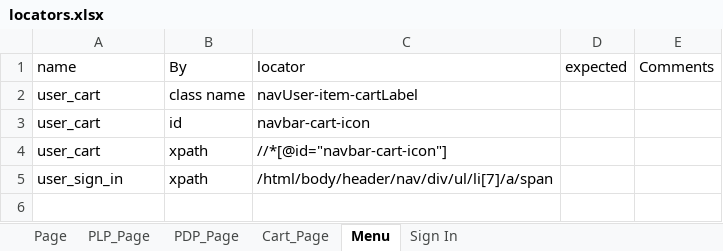
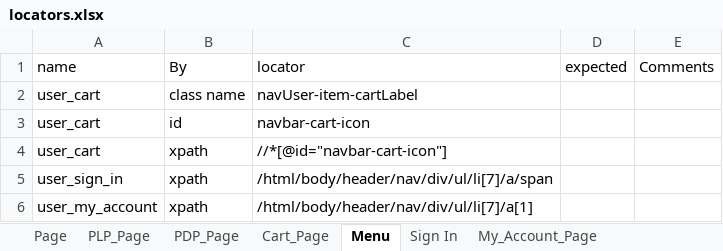
Before and after one commit to bonaris/bvt_poc, an Excel workbook: test_data/locators.xlsx, sheet Menu, drawn as a sheet; values as stored, in another font and other column widths than the file's, no borders; the diff names each change by its address in the sheet, - before the commit and + after, or states it on an @@ line.

Commit message:
feat: sign in complete, user info complete, shipping address in progress

```diff
--- a/test_data/locators.xlsx (sheet Menu)
+++ b/test_data/locators.xlsx (sheet Menu)
+sheet tab: My_Account_Page
+row 6: user_my_account | xpath | /html/body/header/nav/div/ul/li[7]/a[1]
```
Also changed, not shown: test_data/test_data.xlsx, 13 other files.
